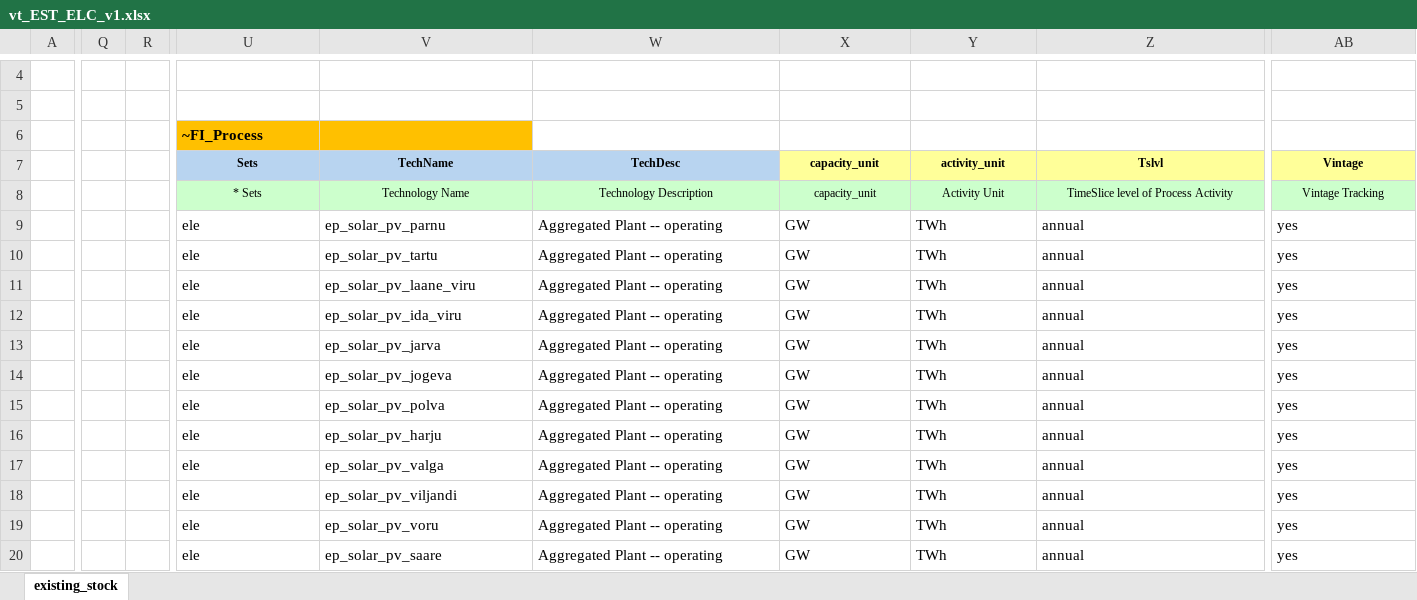
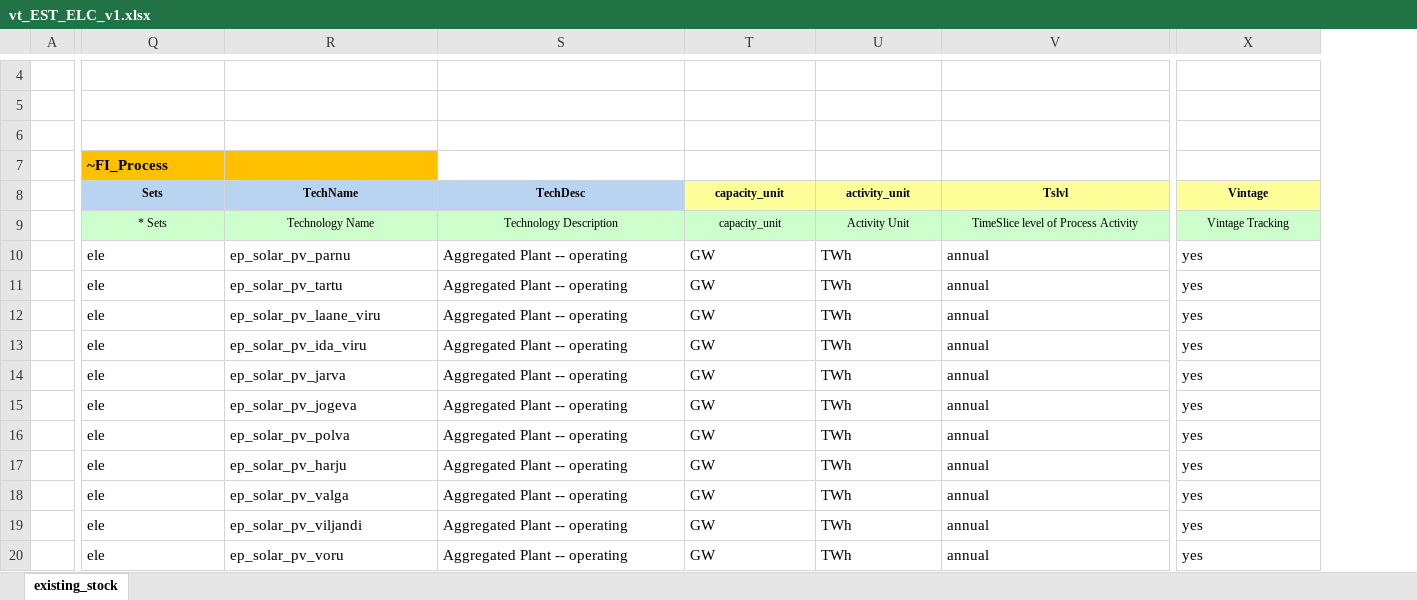
Before and after one commit to kraik98/ee-times, an Excel workbook: VerveStacks_EST/vt_EST_ELC_v1.xlsx, sheet existing_stock, drawn as a sheet; only a part is shown, gaps mark what is left out; values as stored, in another font and other column widths than the file's, no borders; removed rows and columns are numbered as before the commit, all else as after; rows hold the shown columns only; the diff covers the shown part only; the diff names each change by its address in the sheet, - before the commit and + after, or states it on an @@ line.

```diff
--- a/VerveStacks_EST/vt_EST_ELC_v1.xlsx (sheet existing_stock)
+++ b/VerveStacks_EST/vt_EST_ELC_v1.xlsx (sheet existing_stock)
-column Q, empty
-column R, empty
-Q6 (~FI_Process): ~FI_Process
+Q6 (~FI_Process): (empty)
-Q6:R6 fill: #FFC000
+Q6:R6 fill: none
-Q7: Sets
+Q7: ~FI_Process
-Q7:R7 fill: #B8D4F0
+Q7:R7 fill: #FFC000
@@ Q7 text size: larger, alignment: center → left @@
-R7: TechName
+R7: (empty)
-S7: TechDesc
+S7: (empty)
-S7 fill: #B8D4F0
+S7 fill: none
-T7: capacity_unit
+T7: (empty)
-T7:X7 fill: #FFFF99
+T7:X7 fill: none
-U7: activity_unit
+U7: (empty)
-V7: Tslvl
+V7: (empty)
-X7: Vintage
+X7: (empty)
-row 8:  |  |  | * Sets | Technology Name | Technology Description | capacity_unit | Activity Unit | TimeSlice level of Process Activity | Vintage Tracking
+row 8:  | Sets | TechName | TechDesc | capacity_unit | activity_unit | Tslvl | Vintage
-Q9 (~FI_Process): ele
+Q9 (~FI_Process): * Sets
-Q9:X9 fill: none
+Q9:X9 fill: #CCFFCC
@@ Q9:V9 text size: smaller, alignment: left → center @@
-R9: ep_solar_pv_parnu
+R9: Technology Name
-S9: Aggregated Plant -- operating
+S9: Technology Description
-T9: GW
+T9: capacity_unit
-U9: TWh
+U9: Activity Unit
-V9: annual
+V9: TimeSlice level of Process Activity
-X9: yes
+X9: Vintage Tracking
@@ X9 text size: smaller, alignment: left → center @@
-R10: ep_solar_pv_tartu
+R10: ep_solar_pv_parnu
-R11: ep_solar_pv_laane_viru
+R11: ep_solar_pv_tartu
-R12: ep_solar_pv_ida_viru
+R12: ep_solar_pv_laane_viru
-R13: ep_solar_pv_jarva
+R13: ep_solar_pv_ida_viru
-R14: ep_solar_pv_jogeva
+R14: ep_solar_pv_jarva
-R15: ep_solar_pv_polva
+R15: ep_solar_pv_jogeva
-R16: ep_solar_pv_harju
+R16: ep_solar_pv_polva
-R17: ep_solar_pv_valga
+R17: ep_solar_pv_harju
-R18: ep_solar_pv_viljandi
+R18: ep_solar_pv_valga
-R19: ep_solar_pv_voru
+R19: ep_solar_pv_viljandi
-R20: ep_solar_pv_saare
+R20: ep_solar_pv_voru
```
Also changed, not shown: 21 added rows, 2 removed columns, 95 edited cells and cell formats elsewhere in this sheet, VerveStacks_EST/SubRES_Tmpl/SubRES_New_RE_and_Conventional.xlsx.
